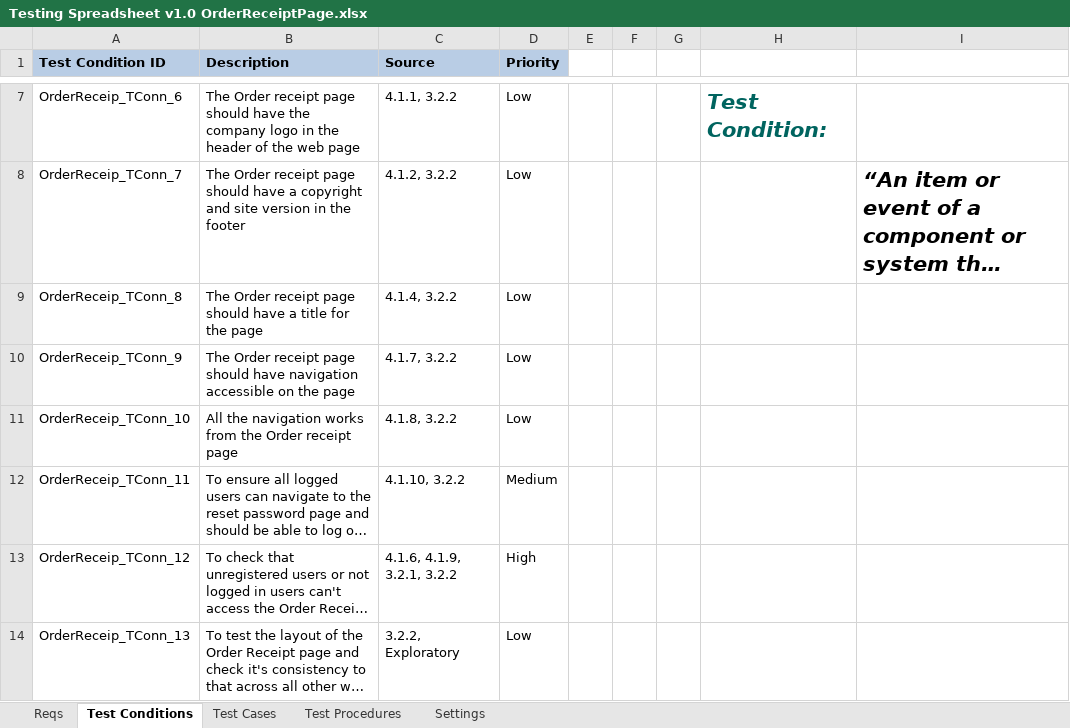
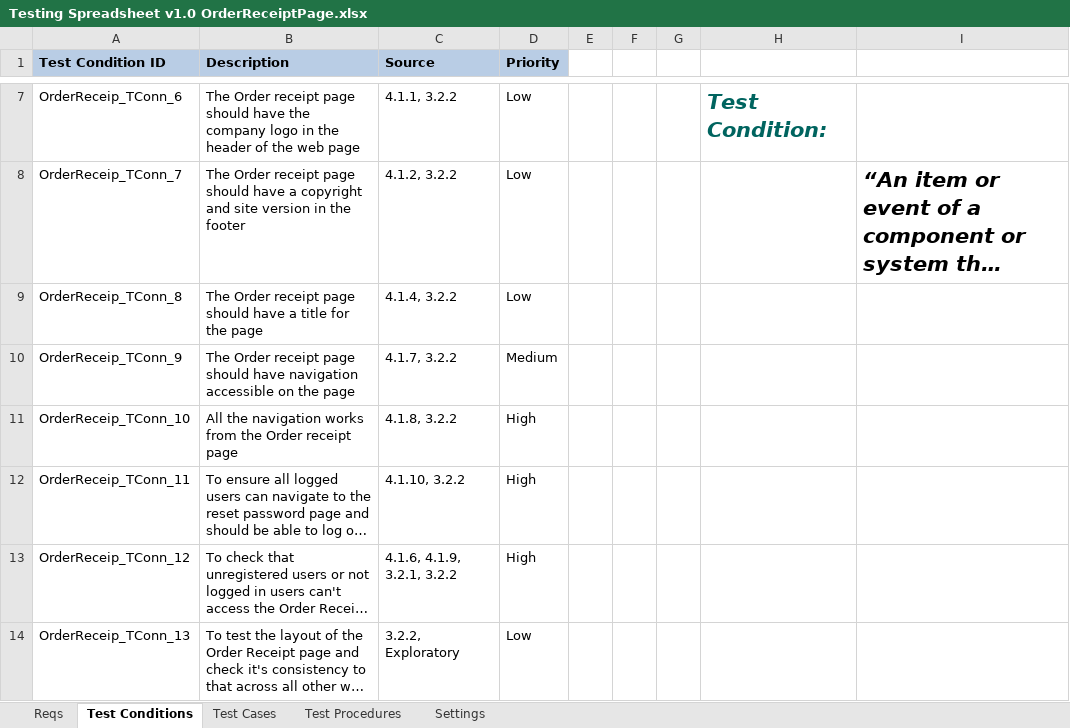
Before and after one commit to KevinOHare/Software-Testing-And-Verification, an Excel workbook: Final report/Receipt Page/Testing Spreadsheet v1.0 OrderReceiptPage.xlsx, sheet Test Conditions, drawn as a sheet; only a part is shown, gaps mark what is left out; long unchanged cells end in …; values as stored, in another font and other column widths than the file's, no borders; the diff names each change by its address in the sheet, - before the commit and + after, or states it on an @@ line.

```diff
--- a/Final report/Receipt Page/Testing Spreadsheet v1.0 OrderReceiptPage.xlsx (sheet Test Conditions)
+++ b/Final report/Receipt Page/Testing Spreadsheet v1.0 OrderReceiptPage.xlsx (sheet Test Conditions)
-D10 (Priority): Low
+D10 (Priority): Medium
-D11 (Priority): Low
+D11 (Priority): High
-D12 (Priority): Medium
+D12 (Priority): High
```
Also changed, not shown: sheet Test Cases, formulas that keep their value, charts or pictures.
